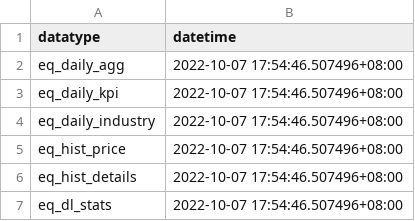
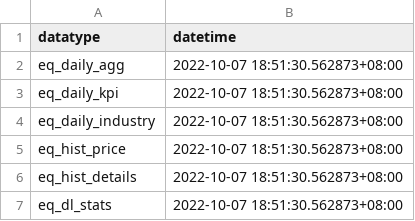
Before and after one commit to yuong1979/streamlit_firebase, a CSV file: data/datetime_update.csv, drawn as a sheet.

```diff
--- a/data/datetime_update.csv
+++ b/data/datetime_update.csv
@@ -1,7 +1,7 @@
 datatype,datetime
-eq_daily_agg,2022-10-07 17:54:46.507496+08:00
-eq_daily_kpi,2022-10-07 17:54:46.507496+08:00
-eq_daily_industry,2022-10-07 17:54:46.507496+08:00
-eq_hist_price,2022-10-07 17:54:46.507496+08:00
-eq_hist_details,2022-10-07 17:54:46.507496+08:00
-eq_dl_stats,2022-10-07 17:54:46.507496+08:00
+eq_daily_agg,2022-10-07 18:51:30.562873+08:00
+eq_daily_kpi,2022-10-07 18:51:30.562873+08:00
+eq_daily_industry,2022-10-07 18:51:30.562873+08:00
+eq_hist_price,2022-10-07 18:51:30.562873+08:00
+eq_hist_details,2022-10-07 18:51:30.562873+08:00
+eq_dl_stats,2022-10-07 18:51:30.562873+08:00
```
Also changed, not shown: 1 other file.
